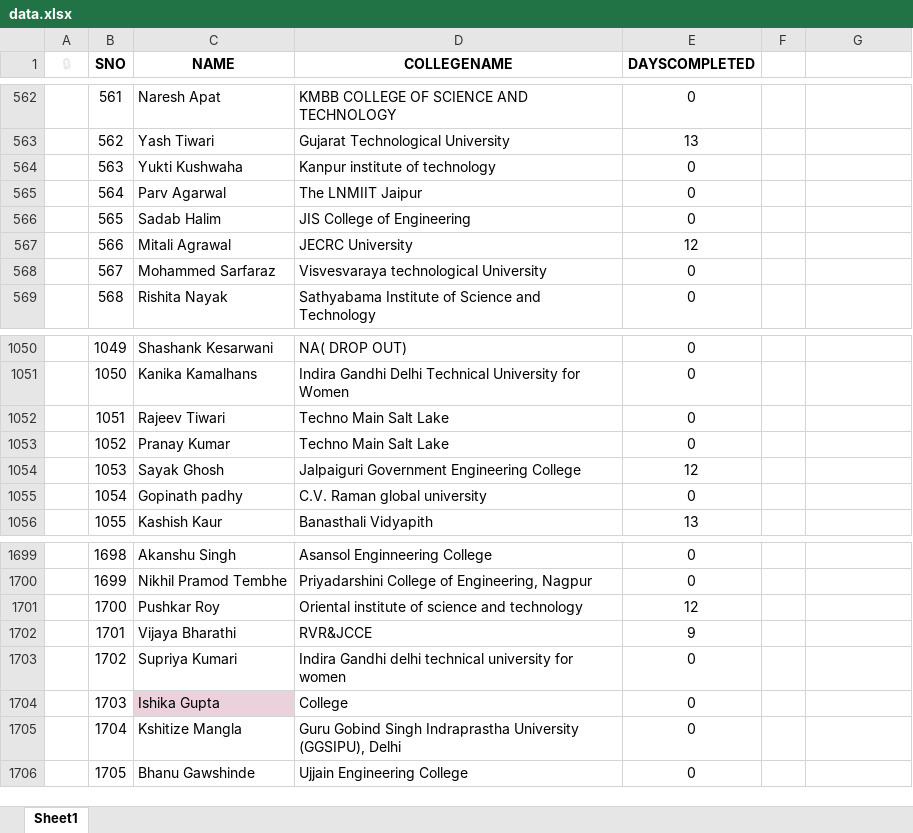
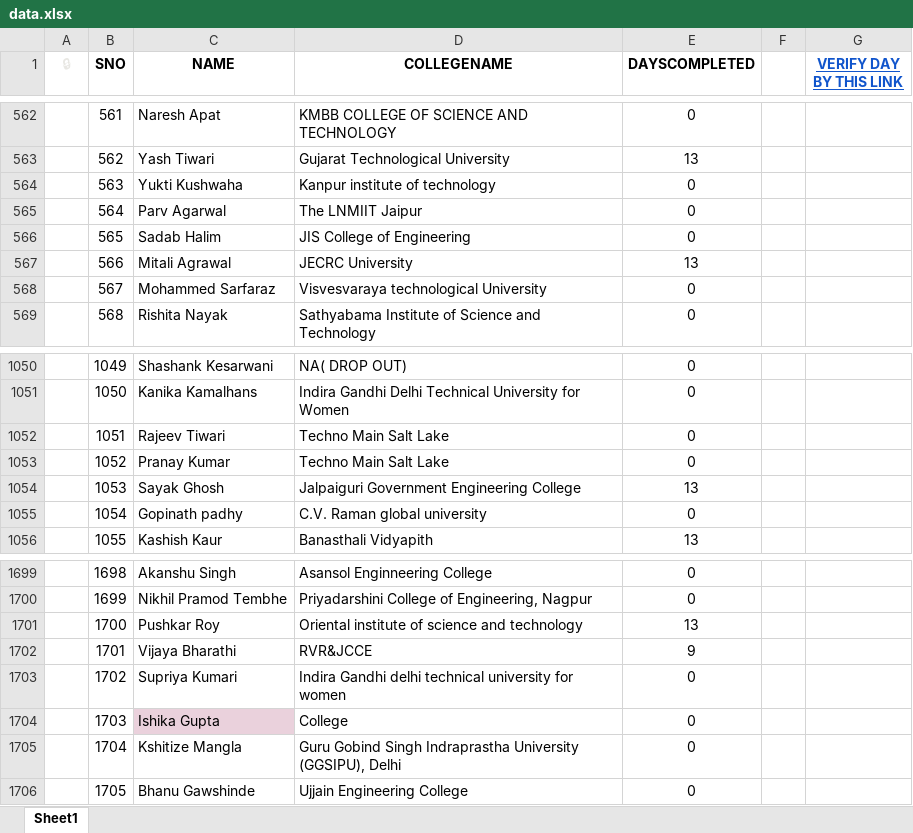
Before and after one commit to SauravMukherjee44/100-Days-of-Code-CodeIN-Progress-Report, an Excel workbook: data.xlsx, sheet Sheet1, drawn as a sheet; only a part is shown, gaps mark what is left out; values as stored, in another font and other column widths than the file's, no borders; charts and pictures and conditional formats and table styles not drawn; the diff covers the shown part only; the diff names each change by its address in the sheet, - before the commit and + after, or states it on an @@ line.

```diff
--- a/data.xlsx (sheet Sheet1)
+++ b/data.xlsx (sheet Sheet1)
-G1: (empty)
+G1: VERIFY DAY BY THIS LINK
-E567 (DAYSCOMPLETED): 12
+E567 (DAYSCOMPLETED): 13
-E1054 (DAYSCOMPLETED): 12
+E1054 (DAYSCOMPLETED): 13
-E1701 (DAYSCOMPLETED): 12
+E1701 (DAYSCOMPLETED): 13
```
Also changed, not shown: 6 edited cells elsewhere in this sheet.
